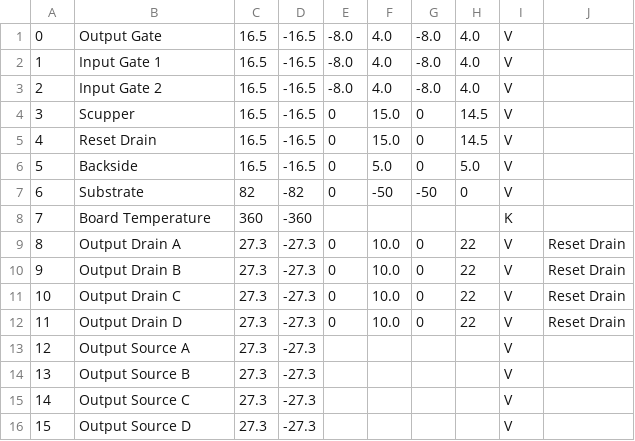
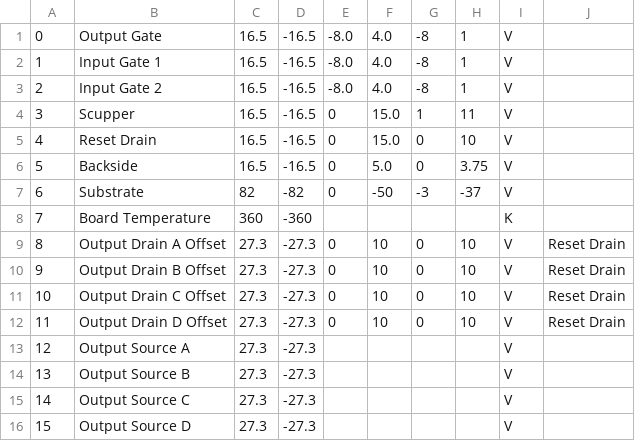
Before and after one commit to TESScience/FPE, a TSV file: FPE/Data/BiasGroup.tsv, drawn as a sheet.

```diff
--- a/FPE/Data/BiasGroup.tsv
+++ b/FPE/Data/BiasGroup.tsv
@@ -1,13 +1,13 @@
-0	Output Gate	16.5	-16.5	-8.0	4.0	-8.0	4.0	V	
-1	Input Gate 1	16.5	-16.5	-8.0	4.0	-8.0	4.0	V	
-2	Input Gate 2	16.5	-16.5	-8.0	4.0	-8.0	4.0	V	
-3	Scupper	16.5	-16.5	0	15.0	0	14.5	V	
-4	Reset Drain	16.5	-16.5	0	15.0	0	14.5	V	
-5	Backside	16.5	-16.5	0	5.0	0	5.0	V	
-6	Substrate	82	-82 	0	-50	-50	0	V	
+0	Output Gate	16.5	-16.5	-8.0	4.0	-8	1	V	
+1	Input Gate 1	16.5	-16.5	-8.0	4.0	-8	1	V	
+2	Input Gate 2	16.5	-16.5	-8.0	4.0	-8	1	V	
+3	Scupper	16.5	-16.5	0	15.0	1	11	V	
+4	Reset Drain	16.5	-16.5	0	15.0	0	10	V	
+5	Backside	16.5	-16.5	0	5.0	0	3.75	V	
+6	Substrate	82	-82 	0	-50	-3	-37	V	
 7	Board Temperature	360	-360					K	
-8	Output Drain A	27.3	-27.3	0	10.0	0	22	V	Reset Drain
-9	Output Drain B	27.3	-27.3	0	10.0	0	22	V	Reset Drain
-10	Output Drain C	27.3	-27.3	0	10.0	0	22	V	Reset Drain
-11	Output Drain D	27.3	-27.3	0	10.0	0	22	V	Reset Drain
+8	Output Drain A Offset	27.3	-27.3	0	10	0	10	V	Reset Drain
+9	Output Drain B Offset	27.3	-27.3	0	10	0	10	V	Reset Drain
+10	Output Drain C Offset	27.3	-27.3	0	10	0	10	V	Reset Drain
+11	Output Drain D Offset	27.3	-27.3	0	10	0	10	V	Reset Drain
 12	Output Source A	27.3	-27.3					V	
```
Also changed, not shown: FPE/Data/ClockDriverGroup.tsv, FPE/Data/HeaterGroup.tsv, 41 other files.
